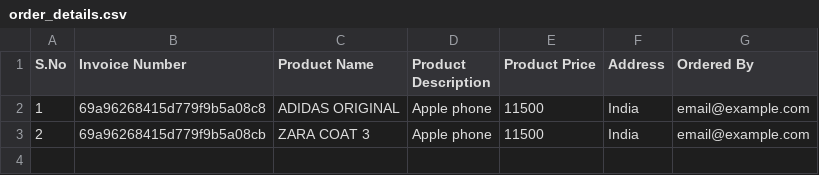
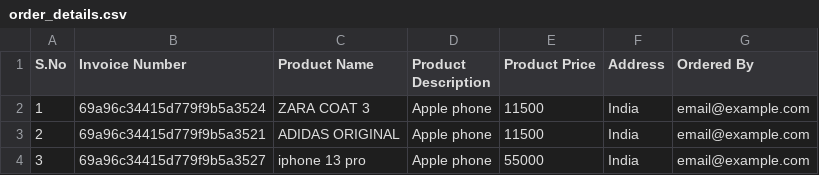
Before and after one commit to mahek9696/POM, a CSV file: downloads/order_details.csv, drawn as a sheet.

```diff
--- a/downloads/order_details.csv
+++ b/downloads/order_details.csv
@@ -1,3 +1,4 @@
 S.No,Invoice Number,Product Name,Product Description,Product Price,Address,Ordered By
-1,69a96268415d779f9b5a08c8,ADIDAS ORIGINAL,Apple phone,11500,India,email@example.com
-2,69a96268415d779f9b5a08cb,ZARA COAT 3,Apple phone,11500,India,email@example.com
+1,69a96c34415d779f9b5a3524,ZARA COAT 3,Apple phone,11500,India,email@example.com
+2,69a96c34415d779f9b5a3521,ADIDAS ORIGINAL,Apple phone,11500,India,email@example.com
+3,69a96c34415d779f9b5a3527,iphone 13 pro,Apple phone,55000,India,email@example.com
```
Also changed, not shown: 2 other files.
